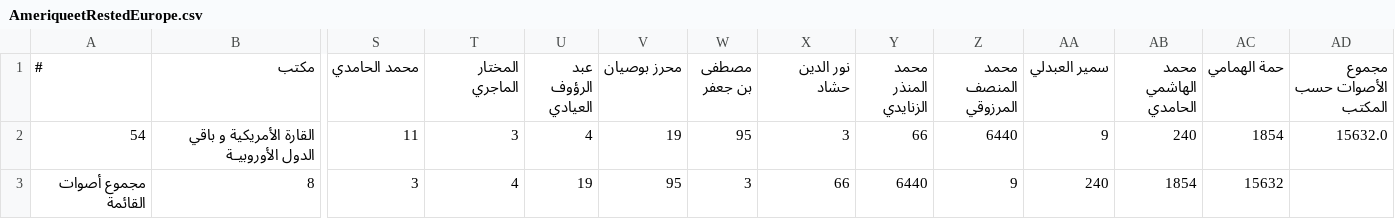
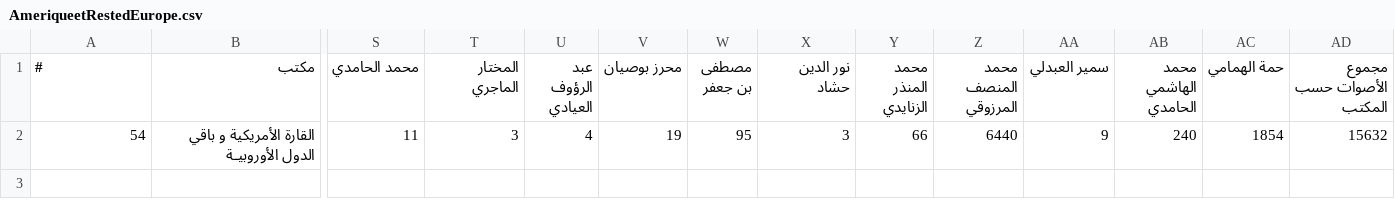
Before and after one commit to mtimet/protocolsPres, a CSV file: csvout/Etranger/AmeriqueetRestedEurope.csv, drawn as a sheet; only a part is shown, gaps mark what is left out; rows hold the shown columns only; the diff names each change by its address in the sheet, - before the commit and + after, or states it on an @@ line.

```diff
--- a/csvout/Etranger/AmeriqueetRestedEurope.csv
+++ b/csvout/Etranger/AmeriqueetRestedEurope.csv
-AD2 (مجموع الأصوات حسب المكتب): 15632.0
+AD2 (مجموع الأصوات حسب المكتب): 15632
-row 3: مجموع أصوات القائمة | 8 | 3 | 4 | 19 | 95 | 3 | 66 | 6440 | 9 | 240 | 1854 | 15632
```
Also changed, not shown: csvout/Etranger/Allemagne.csv, csvout/Etranger/France2.csv, 2 other files.
